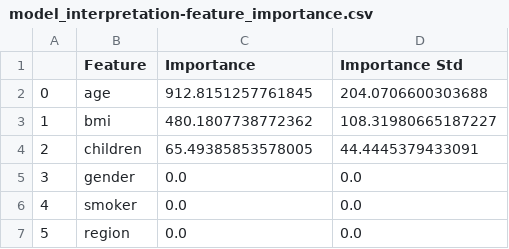
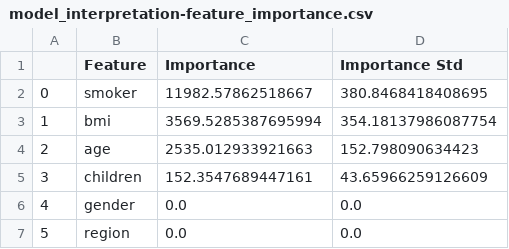
Before and after one commit to samuelablorh/medical-insurance-cost-prediction, a CSV file: outputs/tables/model_interpretation-feature_importance.csv, drawn as a sheet.

```diff
--- a/outputs/tables/model_interpretation-feature_importance.csv
+++ b/outputs/tables/model_interpretation-feature_importance.csv
@@ -1,7 +1,7 @@
 ,Feature,Importance,Importance Std
-0,age,912.8151257761845,204.0706600303688
-1,bmi,480.1807738772362,108.31980665187227
-2,children,65.49385853578005,44.4445379433091
-3,gender,0.0,0.0
-4,smoker,0.0,0.0
+0,smoker,11982.57862518667,380.8468418408695
+1,bmi,3569.5285387695994,354.18137986087754
+2,age,2535.012933921663,152.798090634423
+3,children,152.3547689447161,43.65966259126609
+4,gender,0.0,0.0
 5,region,0.0,0.0
```
Also changed, not shown: data/processed/model_prediction-saved_model_predictions.csv, outputs/tables/final_model-best_regression_model_summary.csv, 17 other files.
